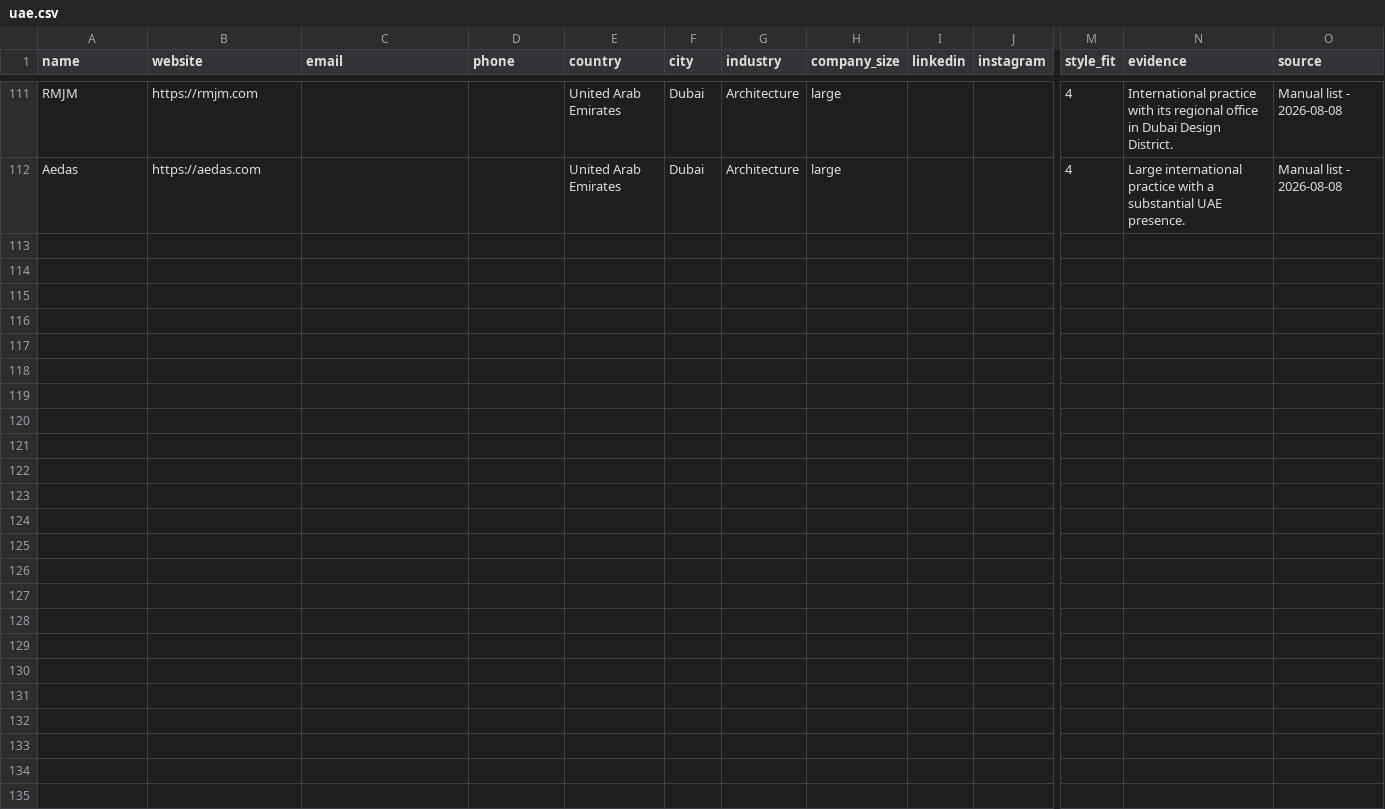
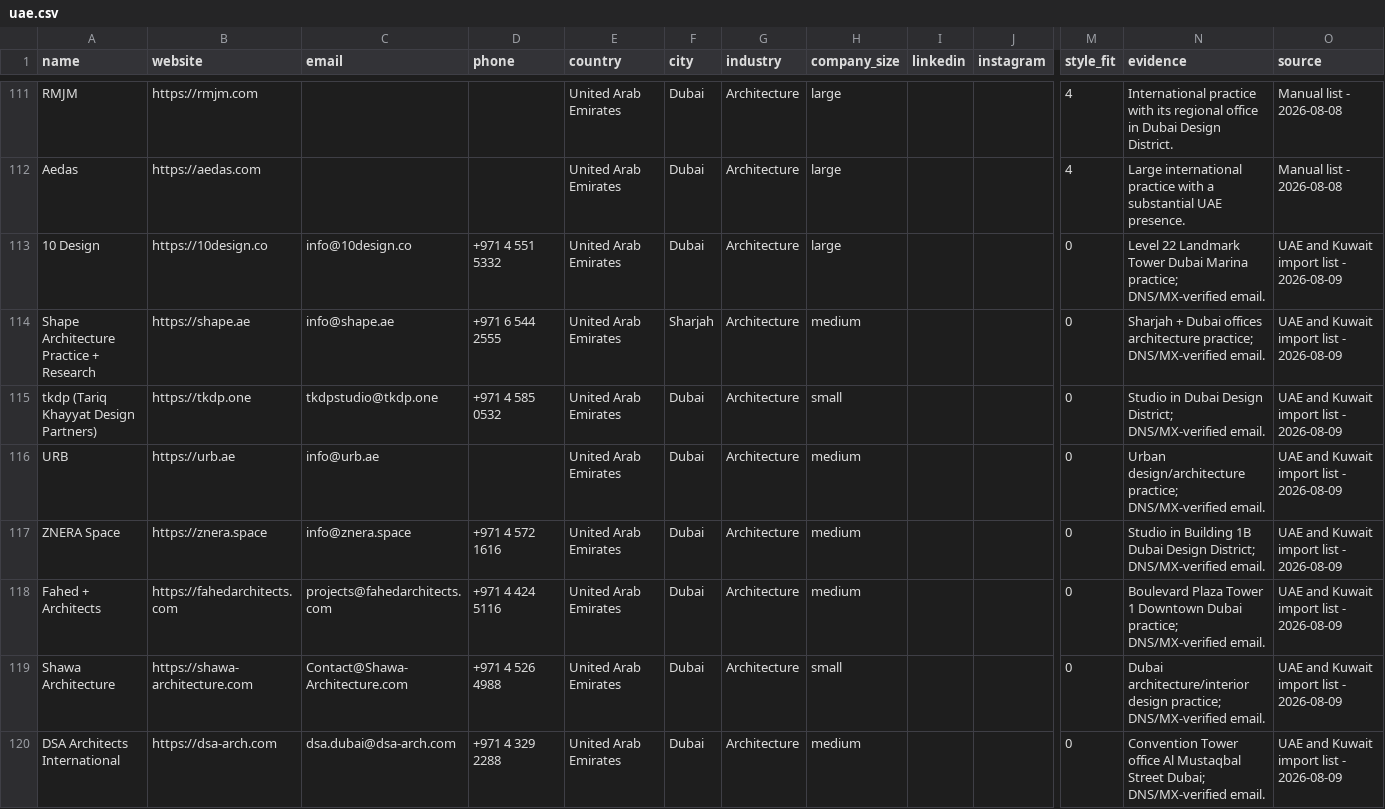
Before and after one commit to miladrostami9999-source/Archon, a CSV file: leads/uae.csv, drawn as a sheet; only a part is shown, gaps mark what is left out; rows hold the shown columns only; the diff covers the shown part only; the diff names each change by its address in the sheet, - before the commit and + after, or states it on an @@ line.

Commit message:
feat(leads): UAE +16, Kuwait +4 from uploaded xlsx
Imported companies with published emails from Milad's UAE and Kuwait.xlsx,
deduped against existing catalogue, MX-verified all new emails.
Rejected 5 arch-viz competitors despite having emails (not clients).

```diff
--- a/leads/uae.csv
+++ b/leads/uae.csv
+row 113: 10 Design | https://10design.co | info@10design.co | +971 4 551 5332 | United Arab Emirates | Dubai | Architecture | large |  |  | 0 | Level 22 Landmark Tower Dubai Marina practice; DNS/MX-verified email. | UAE and Kuwait import list - 2026-08-09
+row 114: Shape Architecture Practice + Research | https://shape.ae | info@shape.ae | +971 6 544 2555 | United Arab Emirates | Sharjah | Architecture | medium |  |  | 0 | Sharjah + Dubai offices architecture practice; DNS/MX-verified email. | UAE and Kuwait import list - 2026-08-09
+row 115: tkdp (Tariq Khayyat Design Partners) | https://tkdp.one | tkdpstudio@tkdp.one | +971 4 585 0532 | United Arab Emirates | Dubai | Architecture | small |  |  | 0 | Studio in Dubai Design District; DNS/MX-verified email. | UAE and Kuwait import list - 2026-08-09
+row 116: URB | https://urb.ae | info@urb.ae |  | United Arab Emirates | Dubai | Architecture | medium |  |  | 0 | Urban design/architecture practice; DNS/MX-verified email. | UAE and Kuwait import list - 2026-08-09
+row 117: ZNERA Space | https://znera.space | info@znera.space | +971 4 572 1616 | United Arab Emirates | Dubai | Architecture | medium |  |  | 0 | Studio in Building 1B Dubai Design District; DNS/MX-verified email. | UAE and Kuwait import list - 2026-08-09
+row 118: Fahed + Architects | https://fahedarchitects.com | projects@fahedarchitects.com | +971 4 424 5116 | United Arab Emirates | Dubai | Architecture | medium |  |  | 0 | Boulevard Plaza Tower 1 Downtown Dubai practice; DNS/MX-verified email. | UAE and Kuwait import list - 2026-08-09
+row 119: Shawa Architecture | https://shawa-architecture.com | Contact@Shawa-Architecture.com | +971 4 526 4988 | United Arab Emirates | Dubai | Architecture | small |  |  | 0 | Dubai architecture/interior design practice; DNS/MX-verified email. | UAE and Kuwait import list - 2026-08-09
+row 120: DSA Architects International | https://dsa-arch.com | dsa.dubai@dsa-arch.com | +971 4 329 2288 | United Arab Emirates | Dubai | Architecture | medium |  |  | 0 | Convention Tower office Al Mustaqbal Street Dubai; DNS/MX-verified email. | UAE and Kuwait import list - 2026-08-09
```
Also changed, not shown: 8 added rows elsewhere in this file, leads/kuwait.csv, 1 other file.
